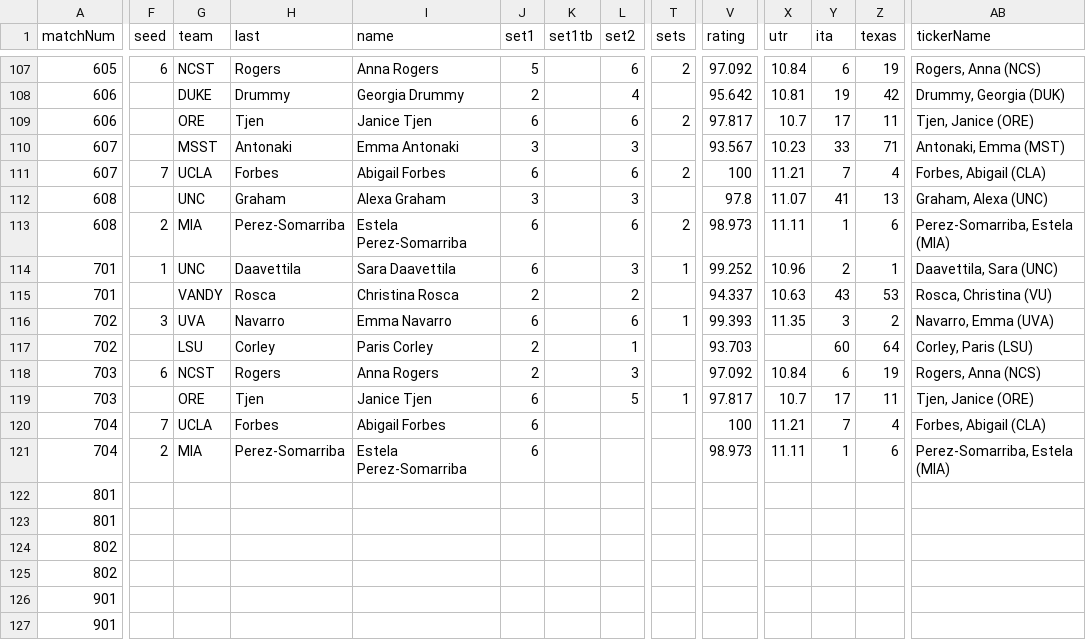
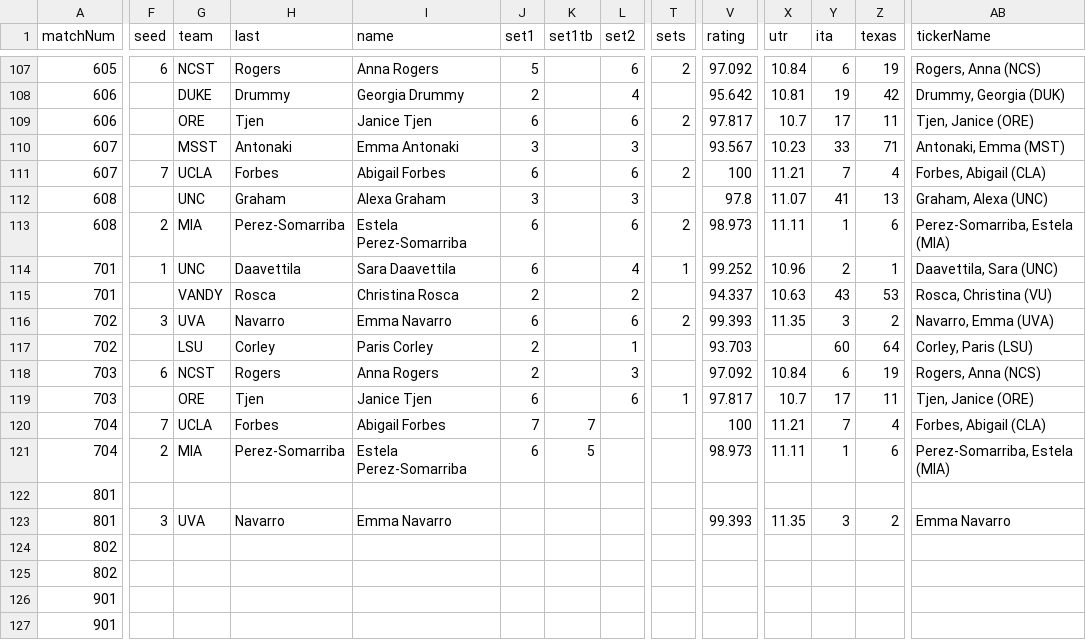
Before and after one commit to slam10s/may-madness, a TSV file: data/2020-21/ncaaw/singles/bracket_.tsv, drawn as a sheet; only a part is shown, gaps mark what is left out; the diff covers the shown part only; the diff names each change by its address in the sheet, - before the commit and + after, or states it on an @@ line.

```diff
--- a/data/2020-21/ncaaw/singles/bracket_.tsv
+++ b/data/2020-21/ncaaw/singles/bracket_.tsv
-L114 (set2): 3
+L114 (set2): 4
-T116 (sets): 1
+T116 (sets): 2
-L119 (set2): 5
+L119 (set2): 6
-J120 (set1): 6
+J120 (set1): 7
-K120 (set1tb): (empty)
+K120 (set1tb): 7
-K121 (set1tb): (empty)
+K121 (set1tb): 5
-F123 (seed): (empty)
+F123 (seed): 3
-G123 (team): (empty)
+G123 (team): UVA
-H123 (last): (empty)
+H123 (last): Navarro
-I123 (name): (empty)
+I123 (name): Emma Navarro
-V123 (rating): (empty)
+V123 (rating): 99.393
-X123 (utr): (empty)
+X123 (utr): 11.35
-Y123 (ita): (empty)
+Y123 (ita): 3
-Z123 (texas): (empty)
+Z123 (texas): 2
-AB123 (tickerName): (empty)
+AB123 (tickerName): Emma Navarro
```
Also changed, not shown: 1 edited cell elsewhere in this file, data/2020-21/ncaam/singles/bracket_.tsv, data/2020-21/ncaam/singles/matches.tsv, 3 other files.
